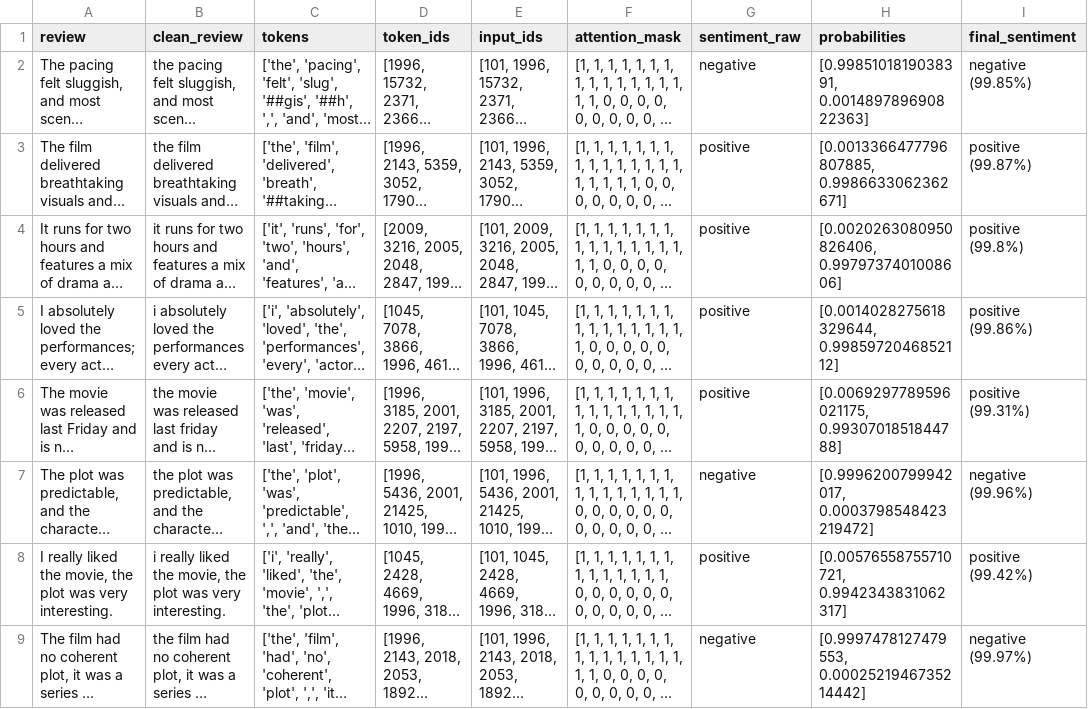
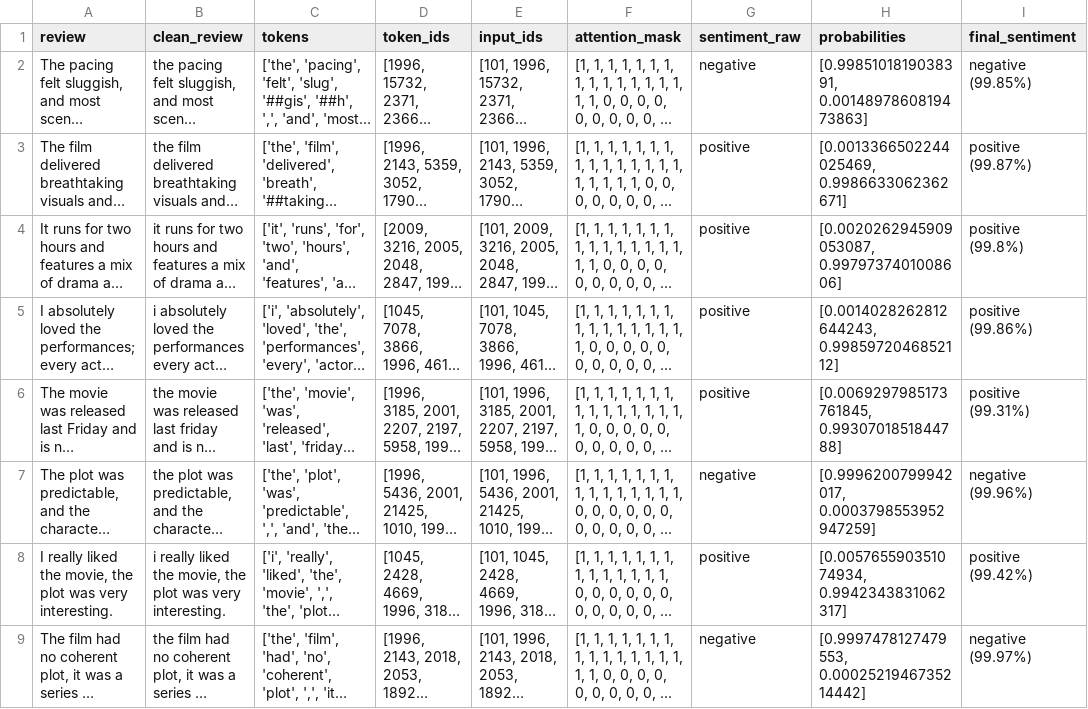
Before and after one commit to DusanJuhas/codingChallenge, a CSV file: sentimentAnalysis/result.csv, drawn as a sheet; long unchanged cells end in …; the diff names each change by its address in the sheet, - before the commit and + after, or states it on an @@ line.

```diff
--- a/sentimentAnalysis/result.csv
+++ b/sentimentAnalysis/result.csv
-H2 (probabilities): [0.9985101819038391, 0.001489789690822363]
+H2 (probabilities): [0.9985101819038391, 0.0014897860819473863]
-H3 (probabilities): [0.0013366477796807885, 0.9986633062362671]
+H3 (probabilities): [0.0013366502244025469, 0.9986633062362671]
-H4 (probabilities): [0.0020263080950826406, 0.9979737401008606]
+H4 (probabilities): [0.0020262945909053087, 0.9979737401008606]
-H5 (probabilities): [0.0014028275618329644, 0.9985972046852112]
+H5 (probabilities): [0.0014028262812644243, 0.9985972046852112]
-H6 (probabilities): [0.0069297789596021175, 0.9930701851844788]
+H6 (probabilities): [0.0069297985173761845, 0.9930701851844788]
-H7 (probabilities): [0.9996200799942017, 0.0003798548423219472]
+H7 (probabilities): [0.9996200799942017, 0.0003798553952947259]
-H8 (probabilities): [0.00576558755710721, 0.9942343831062317]
+H8 (probabilities): [0.005765590351074934, 0.9942343831062317]
```
Also changed, not shown: 10 other files.
